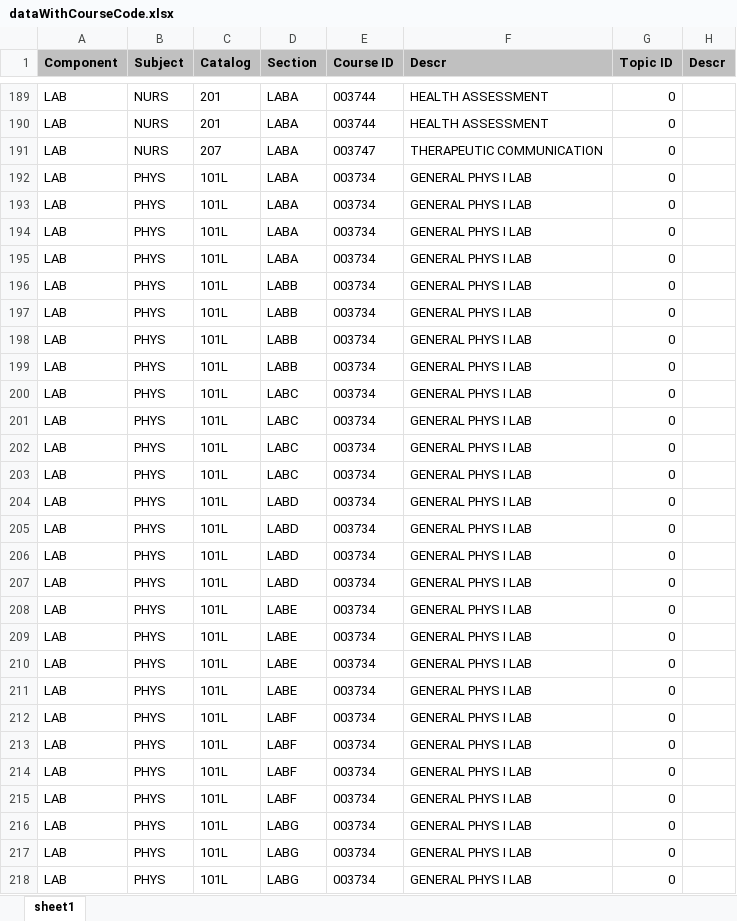
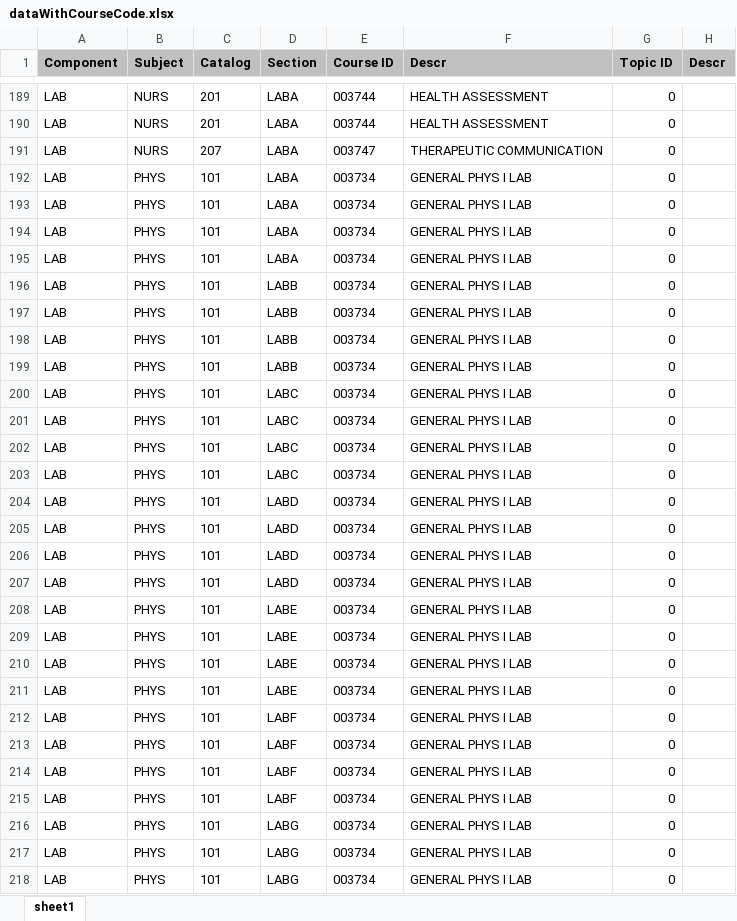
Before and after one commit to gokcekirem/CoursePlanningAssistant, an Excel workbook: KUSIS_Class_Data/dataWithCourseCode.xlsx, sheet sheet1, drawn as a sheet; only a part is shown, gaps mark what is left out; values as stored, in another font and other column widths than the file's, no borders; the diff covers the shown part only; the diff names each change by its address in the sheet, - before the commit and + after, or states it on an @@ line.

Commit message:
Class and Section tables are filled

```diff
--- a/KUSIS_Class_Data/dataWithCourseCode.xlsx (sheet sheet1)
+++ b/KUSIS_Class_Data/dataWithCourseCode.xlsx (sheet sheet1)
-C192:C218 (Catalog): 101L
+C192:C218 (Catalog): 101
```
Also changed, not shown: 75 edited cells elsewhere in this sheet, 2 other files.
